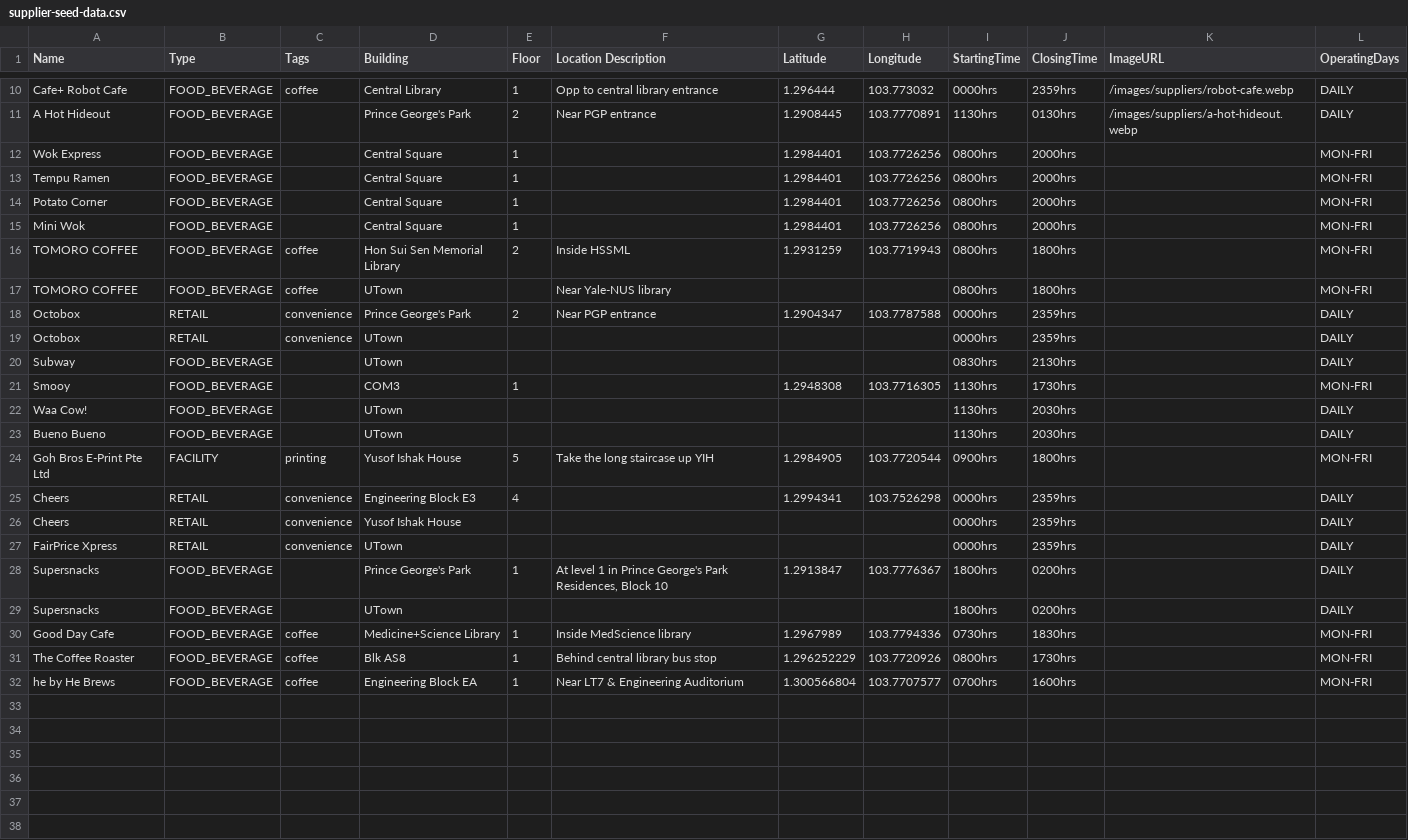
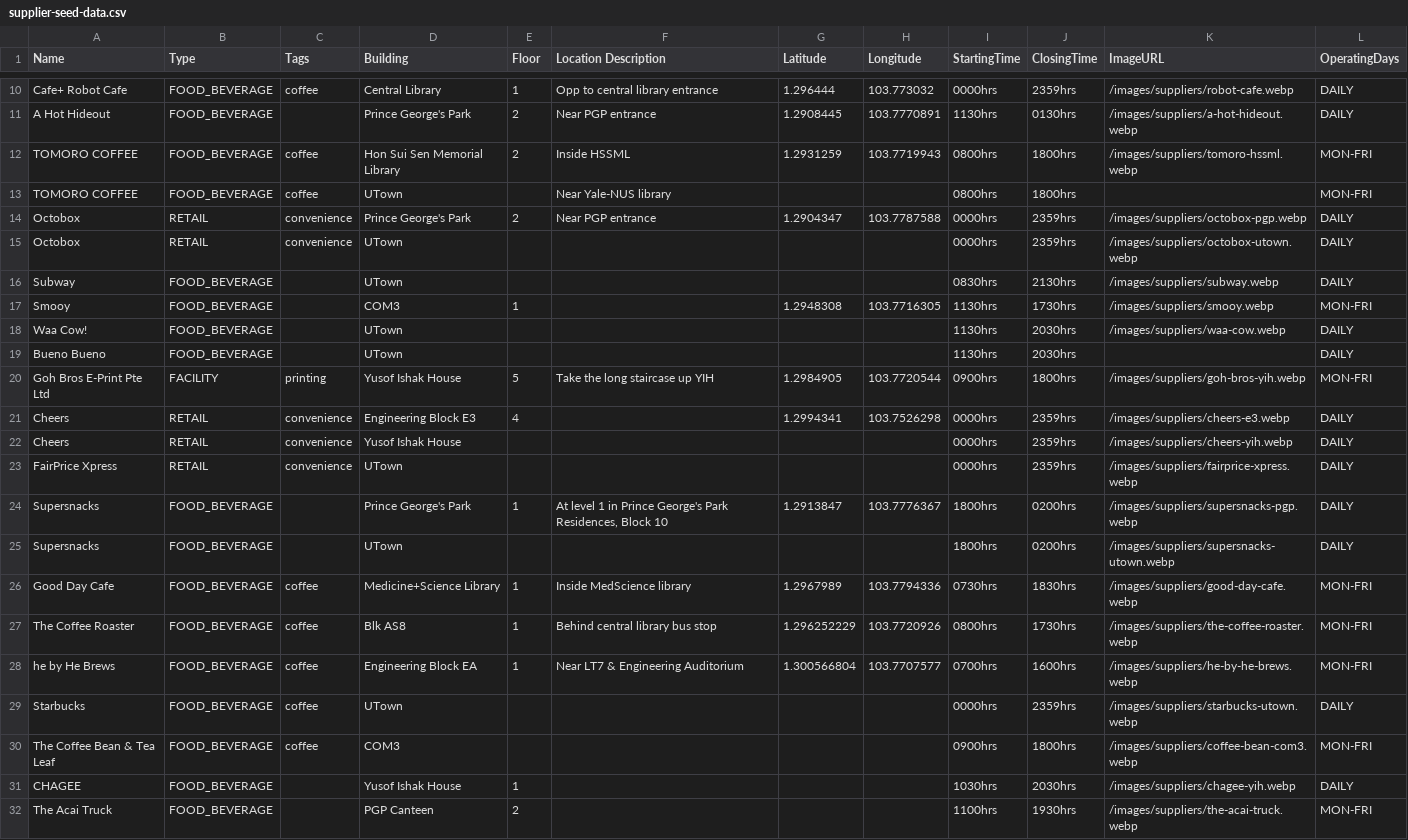
Before and after one commit to AY2627S1-CS3219-P16b/FoC-Template, a CSV file: data/csv/supplier-seed-data.csv, drawn as a sheet; only a part is shown, gaps mark what is left out.

Commit message:
add pictures and suppliers

```diff
--- a/data/csv/supplier-seed-data.csv
+++ b/data/csv/supplier-seed-data.csv
@@ -11,22 +11,22 @@ Cafe+ Robot Cafe,FOOD_BEVERAGE,coffee,Central Library,1,Opp to central library e
 A Hot Hideout,FOOD_BEVERAGE,,Prince George's Park,2,Near PGP entrance,1.2908445,103.7770891,1130hrs,0130hrs,/images/suppliers/a-hot-hideout.webp,DAILY
-Wok Express,FOOD_BEVERAGE,,Central Square,1,,1.2984401,103.7726256,0800hrs,2000hrs,,MON-FRI
-Tempu Ramen,FOOD_BEVERAGE,,Central Square,1,,1.2984401,103.7726256,0800hrs,2000hrs,,MON-FRI
-Potato Corner,FOOD_BEVERAGE,,Central Square,1,,1.2984401,103.7726256,0800hrs,2000hrs,,MON-FRI
-Mini Wok,FOOD_BEVERAGE,,Central Square,1,,1.2984401,103.7726256,0800hrs,2000hrs,,MON-FRI
-TOMORO COFFEE,FOOD_BEVERAGE,coffee,Hon Sui Sen Memorial Library,2,Inside HSSML,1.2931259,103.7719943,0800hrs,1800hrs,,MON-FRI
+TOMORO COFFEE,FOOD_BEVERAGE,coffee,Hon Sui Sen Memorial Library,2,Inside HSSML,1.2931259,103.7719943,0800hrs,1800hrs,/images/suppliers/tomoro-hssml.webp,MON-FRI
 TOMORO COFFEE,FOOD_BEVERAGE,coffee,UTown,,Near Yale-NUS library,,,0800hrs,1800hrs,,MON-FRI
-Octobox,RETAIL,convenience,Prince George's Park,2,Near PGP entrance,1.2904347,103.7787588,0000hrs,2359hrs,,DAILY
-Octobox,RETAIL,convenience,UTown,,,,,0000hrs,2359hrs,,DAILY
-Subway,FOOD_BEVERAGE,,UTown,,,,,0830hrs,2130hrs,,DAILY
-Smooy,FOOD_BEVERAGE,,COM3,1,,1.2948308,103.7716305,1130hrs,1730hrs,,MON-FRI
-Waa Cow!,FOOD_BEVERAGE,,UTown,,,,,1130hrs,2030hrs,,DAILY
+Octobox,RETAIL,convenience,Prince George's Park,2,Near PGP entrance,1.2904347,103.7787588,0000hrs,2359hrs,/images/suppliers/octobox-pgp.webp,DAILY
+Octobox,RETAIL,convenience,UTown,,,,,0000hrs,2359hrs,/images/suppliers/octobox-utown.webp,DAILY
+Subway,FOOD_BEVERAGE,,UTown,,,,,0830hrs,2130hrs,/images/suppliers/subway.webp,DAILY
+Smooy,FOOD_BEVERAGE,,COM3,1,,1.2948308,103.7716305,1130hrs,1730hrs,/images/suppliers/smooy.webp,MON-FRI
+Waa Cow!,FOOD_BEVERAGE,,UTown,,,,,1130hrs,2030hrs,/images/suppliers/waa-cow.webp,DAILY
 Bueno Bueno,FOOD_BEVERAGE,,UTown,,,,,1130hrs,2030hrs,,DAILY
-Goh Bros E-Print Pte Ltd,FACILITY,printing,Yusof Ishak House,5,Take the long staircase up YIH,1.2984905,103.7720544,0900hrs,1800hrs,,MON-FRI
-Cheers,RETAIL,convenience,Engineering Block E3,4,,1.2994341,103.7526298,0000hrs,2359hrs,,DAILY
-Cheers,RETAIL,convenience,Yusof Ishak House,,,,,0000hrs,2359hrs,,DAILY
-FairPrice Xpress,RETAIL,convenience,UTown,,,,,0000hrs,2359hrs,,DAILY
-Supersnacks,FOOD_BEVERAGE,,Prince George's Park,1,"At level 1 in Prince George's Park Residences, Block 10",1.2913847,103.7776367,1800hrs,0200hrs,,DAILY
-Supersnacks,FOOD_BEVERAGE,,UTown,,,,,1800hrs,0200hrs,,DAILY
-Good Day Cafe,FOOD_BEVERAGE,coffee,Medicine+Science Library,1,Inside MedScience library ,1.2967989,103.7794336,0730hrs,1830hrs,,MON-FRI
-The Coffee Roaster,FOOD_BEVERAGE,coffee,Blk AS8,1,Behind central library bus stop,1.296252229,103.7720926,0800hrs,1730hrs,,MON-FRI
-he by He Brews,FOOD_BEVERAGE,coffee,Engineering Block EA,1,Near LT7 & Engineering Auditorium,1.300566804,103.7707577,0700hrs,1600hrs,,MON-FRI
+Goh Bros E-Print Pte Ltd,FACILITY,printing,Yusof Ishak House,5,Take the long staircase up YIH,1.2984905,103.7720544,0900hrs,1800hrs,/images/suppliers/goh-bros-yih.webp,MON-FRI
+Cheers,RETAIL,convenience,Engineering Block E3,4,,1.2994341,103.7526298,0000hrs,2359hrs,/images/suppliers/cheers-e3.webp,DAILY
+Cheers,RETAIL,convenience,Yusof Ishak House,,,,,0000hrs,2359hrs,/images/suppliers/cheers-yih.webp,DAILY
+FairPrice Xpress,RETAIL,convenience,UTown,,,,,0000hrs,2359hrs,/images/suppliers/fairprice-xpress.webp,DAILY
+Supersnacks,FOOD_BEVERAGE,,Prince George's Park,1,"At level 1 in Prince George's Park Residences, Block 10",1.2913847,103.7776367,1800hrs,0200hrs,/images/suppliers/supersnacks-pgp.webp,DAILY
+Supersnacks,FOOD_BEVERAGE,,UTown,,,,,1800hrs,0200hrs,/images/suppliers/supersnacks-utown.webp,DAILY
+Good Day Cafe,FOOD_BEVERAGE,coffee,Medicine+Science Library,1,Inside MedScience library ,1.2967989,103.7794336,0730hrs,1830hrs,/images/suppliers/good-day-cafe.webp,MON-FRI
+The Coffee Roaster,FOOD_BEVERAGE,coffee,Blk AS8,1,Behind central library bus stop,1.296252229,103.7720926,0800hrs,1730hrs,/images/suppliers/the-coffee-roaster.webp,MON-FRI
+he by He Brews,FOOD_BEVERAGE,coffee,Engineering Block EA,1,Near LT7 & Engineering Auditorium,1.300566804,103.7707577,0700hrs,1600hrs,/images/suppliers/he-by-he-brews.webp,MON-FRI
+Starbucks,FOOD_BEVERAGE,coffee,UTown,,,,,0000hrs,2359hrs,/images/suppliers/starbucks-utown.webp,DAILY
+The Coffee Bean & Tea Leaf,FOOD_BEVERAGE,coffee,COM3,,,,,0900hrs,1800hrs,/images/suppliers/coffee-bean-com3.webp,MON-FRI
+CHAGEE,FOOD_BEVERAGE,,Yusof Ishak House,1,,,,1030hrs,2030hrs,/images/suppliers/chagee-yih.webp,DAILY
+The Acai Truck,FOOD_BEVERAGE,,PGP Canteen,2,,,,1100hrs,1930hrs,/images/suppliers/the-acai-truck.webp,MON-FRI
```
Also changed, not shown: 24 other files.
